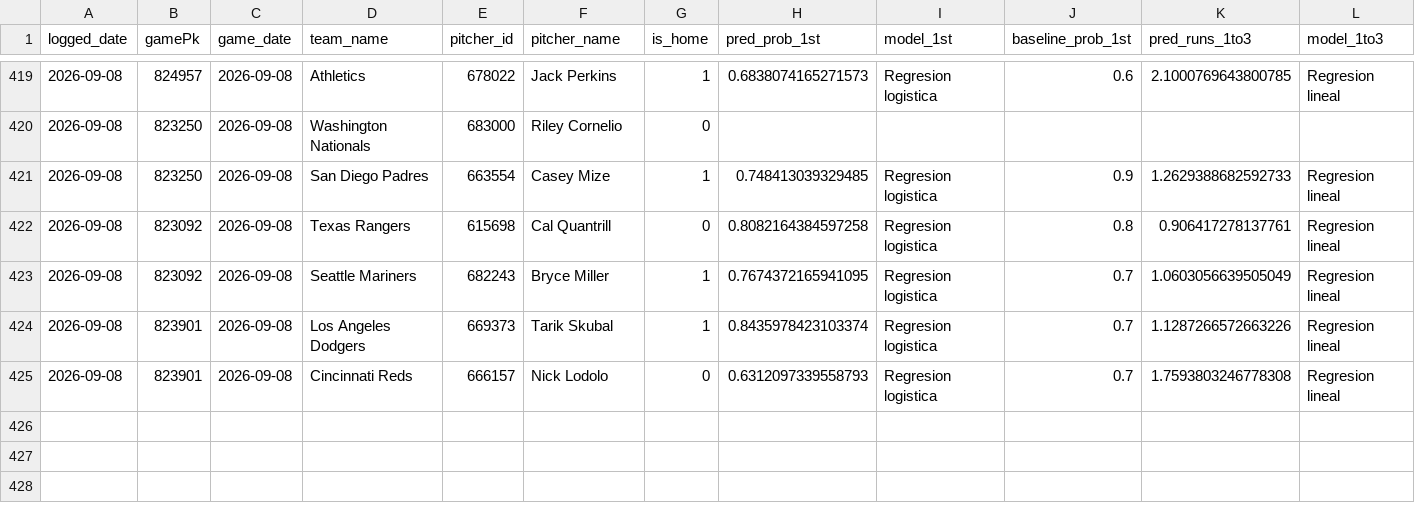
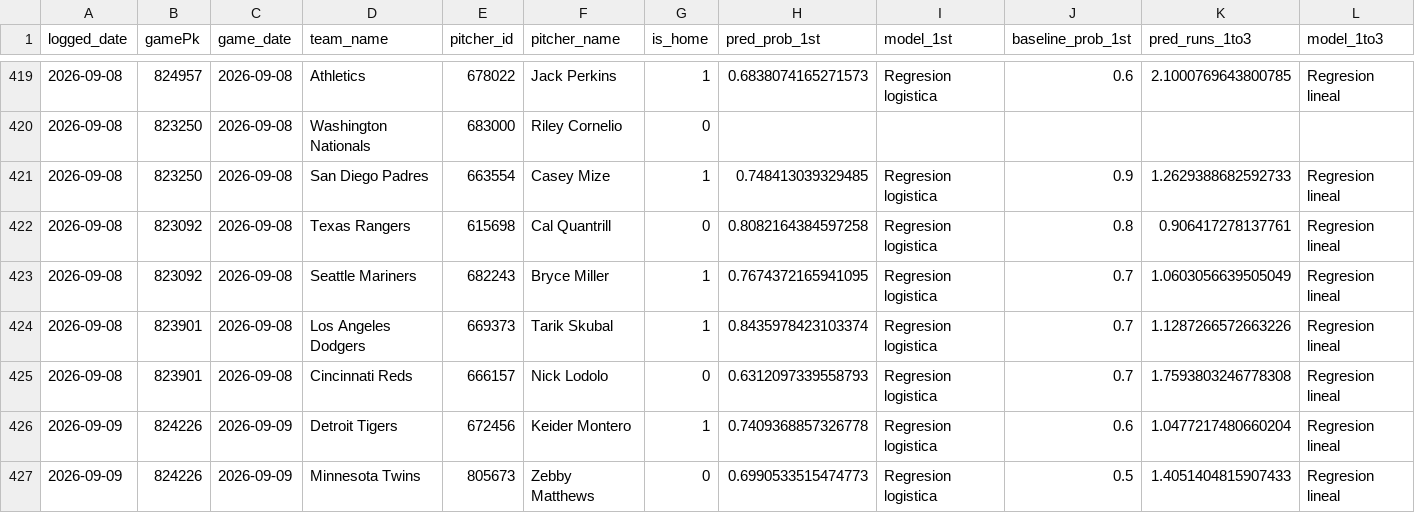
Before and after one commit to SaulRdgz19/apuestas-mlb, a CSV file: predictions_log.csv, drawn as a sheet; only a part is shown, gaps mark what is left out; rows hold the shown columns only; the diff names each change by its address in the sheet, - before the commit and + after, or states it on an @@ line.

Commit message:
Log de predicciones 2026-09-09

```diff
--- a/predictions_log.csv
+++ b/predictions_log.csv
+row 426: 2026-09-09 | 824226 | 2026-09-09 | Detroit Tigers | 672456 | Keider Montero | 1 | 0.7409368857326778 | Regresion logistica | 0.6 | 1.0477217480660204 | Regresion lineal
+row 427: 2026-09-09 | 824226 | 2026-09-09 | Minnesota Twins | 805673 | Zebby Matthews | 0 | 0.6990533515474773 | Regresion logistica | 0.5 | 1.4051404815907433 | Regresion lineal
```
